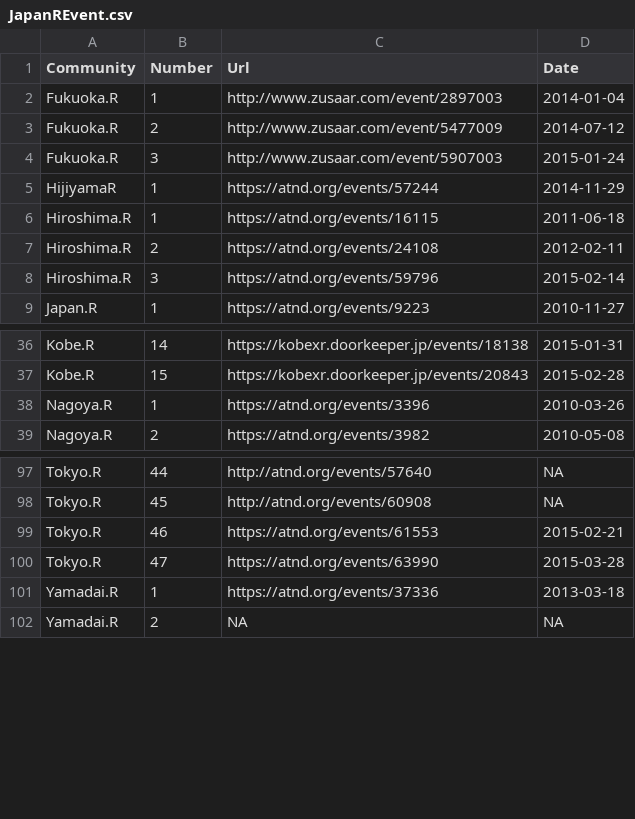
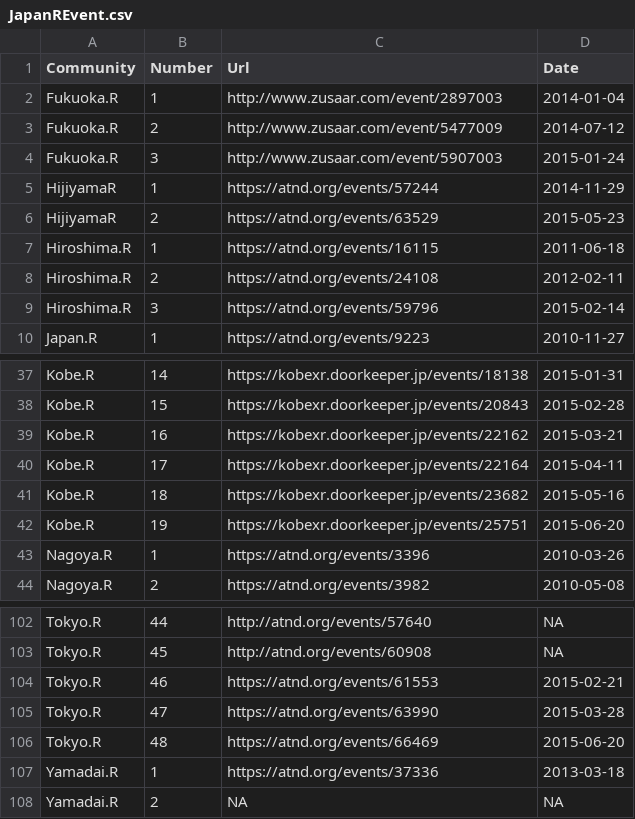
Before and after one commit to uribo/Japan.useR, a CSV file: inst/assets/raw_data/JapanREvent.csv, drawn as a sheet; only a part is shown, gaps mark what is left out.

Commit message:
[UPGRADE]recent events

```diff
--- a/inst/assets/raw_data/JapanREvent.csv
+++ b/inst/assets/raw_data/JapanREvent.csv
@@ -5,2 +5,3 @@ Fukuoka.R,3,http://www.zusaar.com/event/5907003,2015-01-24,
 HijiyamaR,1,https://atnd.org/events/57244,2014-11-29,
+HijiyamaR,2,https://atnd.org/events/63529,2015-05-23,
 Hiroshima.R,1,https://atnd.org/events/16115,2011-06-18,
@@ -37,2 +38,6 @@ Kobe.R,14,https://kobexr.doorkeeper.jp/events/18138,2015-01-31,
 Kobe.R,15,https://kobexr.doorkeeper.jp/events/20843,2015-02-28,
+Kobe.R,16,https://kobexr.doorkeeper.jp/events/22162,2015-03-21,
+Kobe.R,17,https://kobexr.doorkeeper.jp/events/22164,2015-04-11,
+Kobe.R,18,https://kobexr.doorkeeper.jp/events/23682,2015-05-16,
+Kobe.R,19,https://kobexr.doorkeeper.jp/events/25751,2015-06-20,
 Nagoya.R,1,https://atnd.org/events/3396,2010-03-26,
@@ -100,2 +105,3 @@ Tokyo.R,46,https://atnd.org/events/61553,2015-02-21,
 Tokyo.R,47,https://atnd.org/events/63990,2015-03-28,
+Tokyo.R,48,https://atnd.org/events/66469,2015-06-20,
 Yamadai.R,1,https://atnd.org/events/37336,2013-03-18,
```
